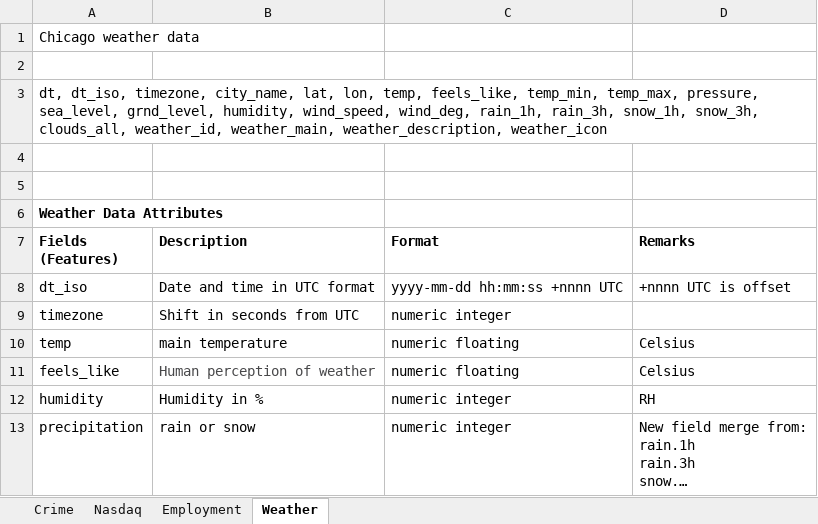
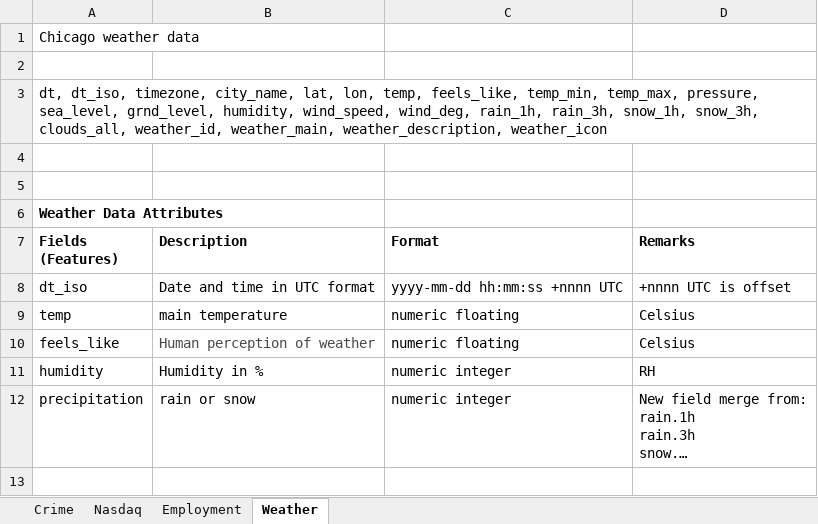
Before and after one commit to lawong888/ChicagoCrimeProject, an Excel workbook: Chicago Crime Project Data Attributes.xlsx, sheet Weather, drawn as a sheet; long unchanged cells end in …; values as stored, in another font and other column widths than the file's, no borders; the diff names each change by its address in the sheet, - before the commit and + after, or states it on an @@ line.

```diff
--- a/Chicago Crime Project Data Attributes.xlsx (sheet Weather)
+++ b/Chicago Crime Project Data Attributes.xlsx (sheet Weather)
-row 9: timezone | Shift in seconds from UTC | numeric integer
```
Also changed, not shown: sheet Crime, 1 other file.
